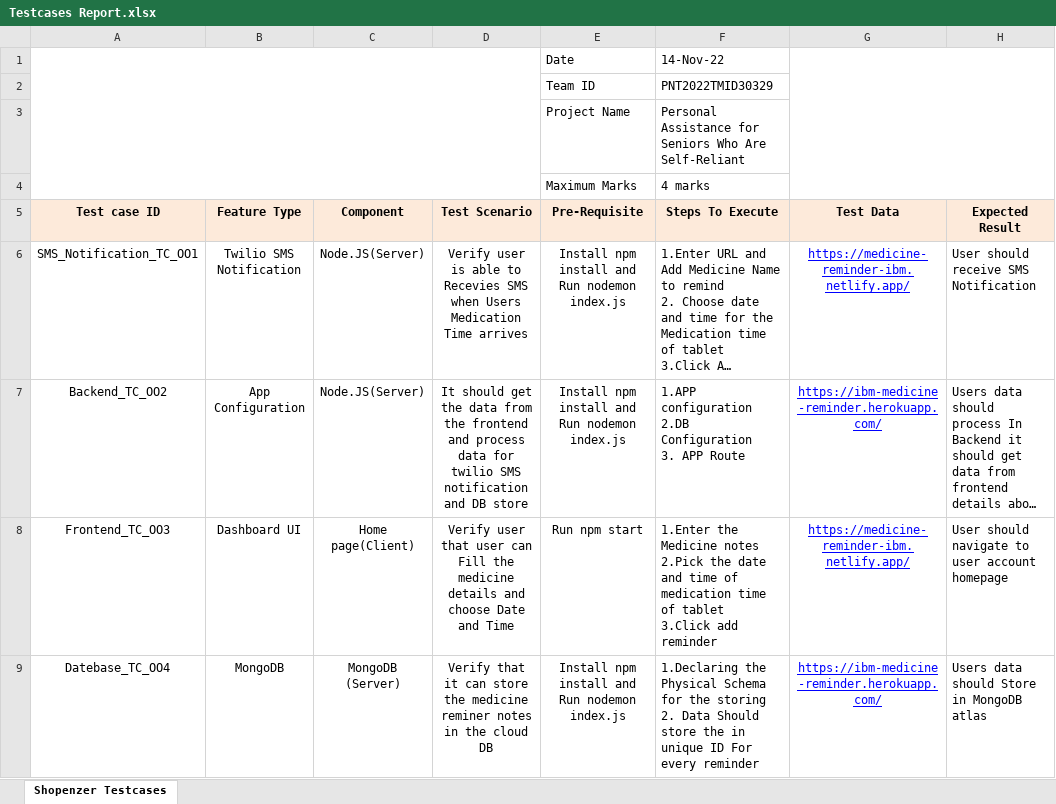
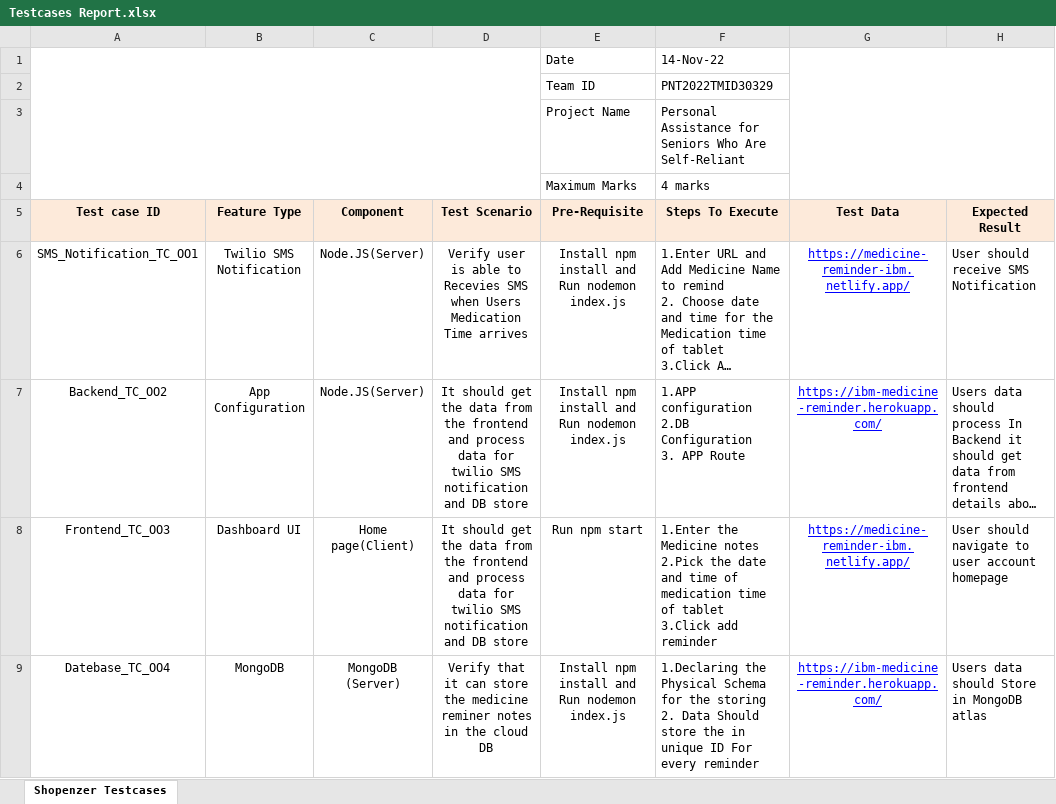
Before and after one commit to IBM-EPBL/IBM-Project-3634-1658585233, an Excel workbook: Project Development Phase/User Acceptance Testing/Testcases Report.xlsx, sheet Shopenzer Testcases, drawn as a sheet; only a part is shown; long unchanged cells end in …; values as stored, in another font and other column widths than the file's, no borders; charts and pictures not drawn; the diff names each change by its address in the sheet, - before the commit and + after, or states it on an @@ line.

```diff
--- a/Project Development Phase/User Acceptance Testing/Testcases Report.xlsx (sheet Shopenzer Testcases)
+++ b/Project Development Phase/User Acceptance Testing/Testcases Report.xlsx (sheet Shopenzer Testcases)
-D8 (Test Scenario): Verify user that user can Fill the medicine details and choose Date and Time
+D8 (Test Scenario): It should get the data from the frontend and process data for twilio SMS notification and DB store
```
Also changed, not shown: Project Development Phase/Performance Testing/Performance Testing Report.xlsx, 1 other file.
